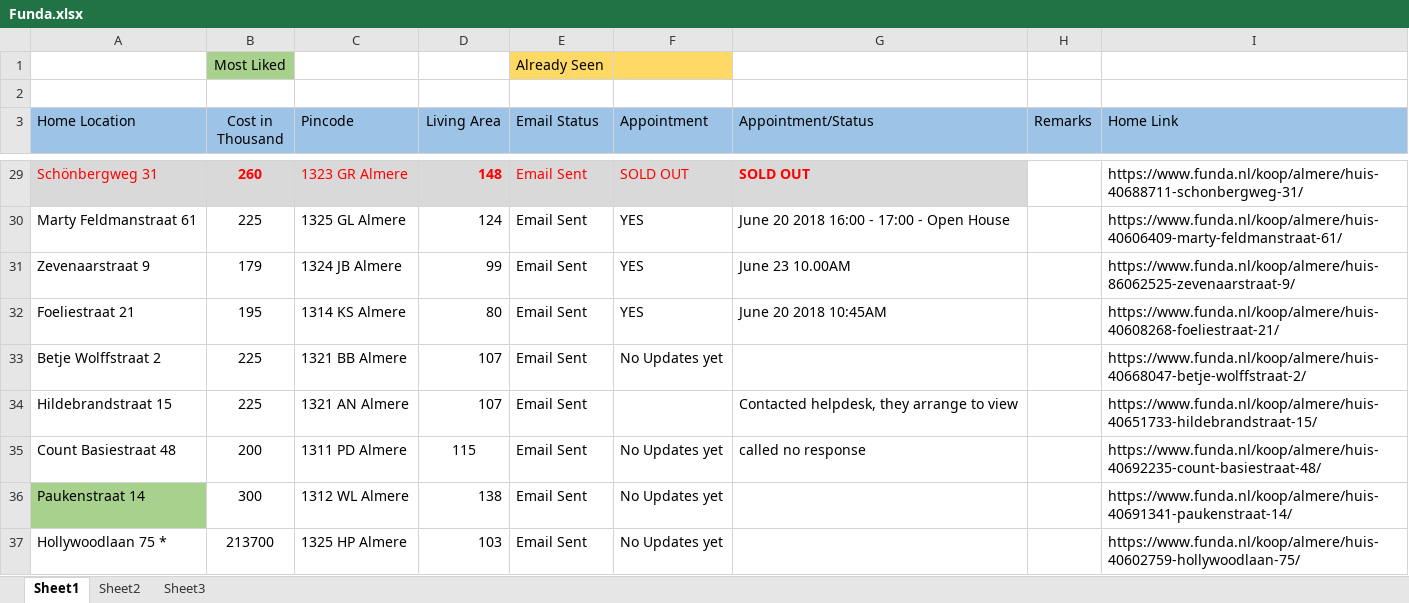
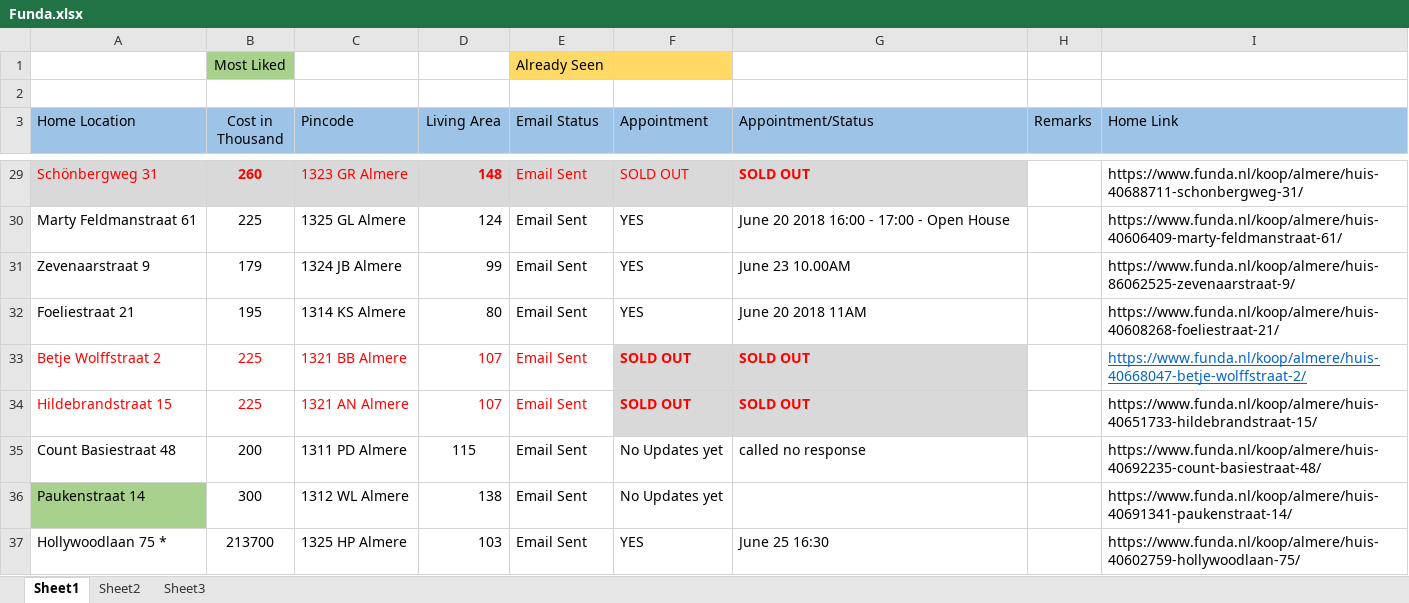
Before and after one commit to Karnankaviya/fundanl, an Excel workbook: Funda.xlsx, sheet Sheet1, drawn as a sheet; only a part is shown, gaps mark what is left out; values as stored, in another font and other column widths than the file's, no borders; the diff covers the shown part only; the diff names each change by its address in the sheet, - before the commit and + after, or states it on an @@ line.

Commit message:
Updated the Updtes feild

```diff
--- a/Funda.xlsx (sheet Sheet1)
+++ b/Funda.xlsx (sheet Sheet1)
-G32 (Appointment/Status): June 20 2018 10:45AM
+G32 (Appointment/Status): June 20 2018 11AM
-A33:F33 text colour: black
+A33:F33 text colour: #FF0000
-F33 (Appointment): No Updates yet
+F33 (Appointment): SOLD OUT
-F33:G34 fill: none
+F33:G34 fill: #D9D9D9
-F33 bold: off
+F33 bold: on
-G33 (Appointment/Status): (empty)
+G33 (Appointment/Status): SOLD OUT
@@ I33 underline: off → on, text colour: black → #0563C1 @@
-A34:E34 text colour: black
+A34:E34 text colour: #FF0000
-F34 (Appointment): (empty)
+F34 (Appointment): SOLD OUT
-G34 (Appointment/Status): Contacted helpdesk, they arrange to view
+G34 (Appointment/Status): SOLD OUT
@@ G34 bold: off → on, text colour: black → #FF0000 @@
-F37 (Appointment): No Updates yet
+F37 (Appointment): YES
-G37 (Appointment/Status): (empty)
+G37 (Appointment/Status): June 25 16:30
```
Also changed, not shown: 1 added row, 4 edited cells and cell formats elsewhere in this sheet.
